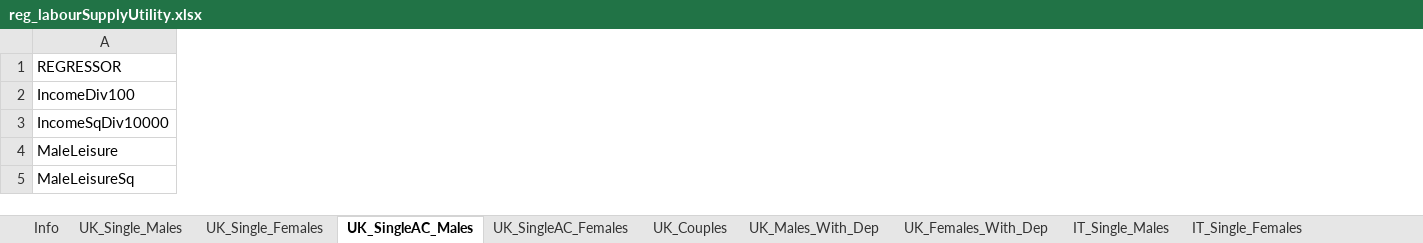
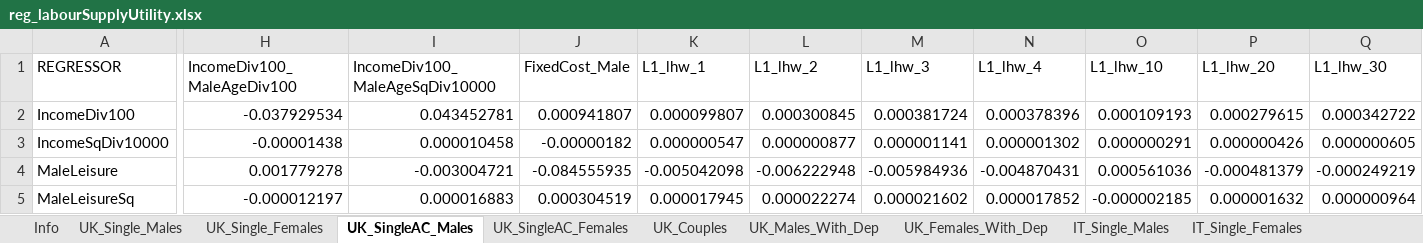
Before and after one commit to centreformicrosimulation/SimPaths, an Excel workbook: input/reg_labourSupplyUtility.xlsx, sheet UK_SingleAC_Males, drawn as a sheet; only a part is shown, gaps mark what is left out; values as stored, in another font and other column widths than the file's, no borders; the diff covers the shown part only; the diff names each change by its address in the sheet, - before the commit and + after, or states it on an @@ line.

```diff
--- a/input/reg_labourSupplyUtility.xlsx (sheet UK_SingleAC_Males)
+++ b/input/reg_labourSupplyUtility.xlsx (sheet UK_SingleAC_Males)
+column H (IncomeDiv100_MaleAgeDiv100), rows 2-5: -0.037929534 | -0.00001438 | 0.001779278 | -0.000012197
+column I (IncomeDiv100_MaleAgeSqDiv10000), rows 2-5: 0.043452781 | 0.000010458 | -0.003004721 | 0.000016883
+column J (FixedCost_Male), rows 2-5: 0.000941807 | -0.00000182 | -0.084555935 | 0.000304519
+column K (L1_lhw_1), rows 2-5: 0.000099807 | 0.000000547 | -0.005042098 | 0.000017945
+column L (L1_lhw_2), rows 2-5: 0.000300845 | 0.000000877 | -0.006222948 | 0.000022274
+column M (L1_lhw_3), rows 2-5: 0.000381724 | 0.000001141 | -0.005984936 | 0.000021602
+column N (L1_lhw_4), rows 2-5: 0.000378396 | 0.000001302 | -0.004870431 | 0.000017852
+column O (L1_lhw_10), rows 2-5: 0.000109193 | 0.000000291 | 0.000561036 | -0.000002185
+column P (L1_lhw_20), rows 2-5: 0.000279615 | 0.000000426 | -0.000481379 | 0.000001632
+column Q (L1_lhw_30), rows 2-5: 0.000342722 | 0.000000605 | -0.000249219 | 0.000000964
```
Also changed, not shown: 11 added rows, 1 added column and 30 edited cells elsewhere in this sheet, sheet UK_Females_With_Dep, sheet UK_Males_With_Dep, sheet UK_Single_Males, sheet UK_SingleAC_Females, sheet UK_Couples, sheet UK_Single_Females, 3 other files.
